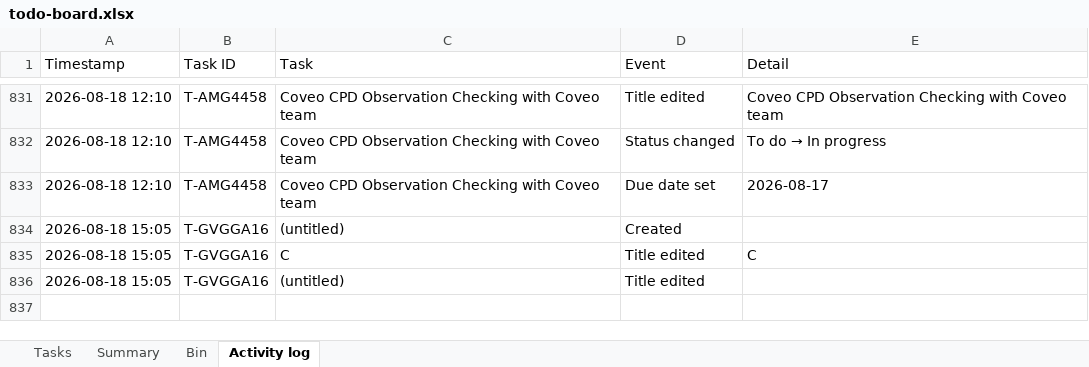
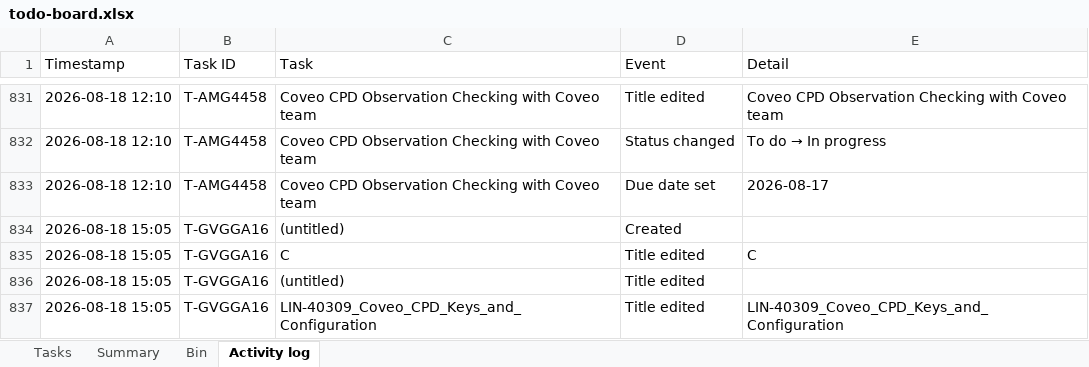
Before and after one commit to akshay0828/To-Do, an Excel workbook: data/todo-board.xlsx, sheet Activity log, drawn as a sheet; only a part is shown, gaps mark what is left out; values as stored, in another font and other column widths than the file's, no borders; the diff names each change by its address in the sheet, - before the commit and + after, or states it on an @@ line.

Commit message:
Update board — 13 notes, 2 done (2026-08-18 15:05)

```diff
--- a/data/todo-board.xlsx (sheet Activity log)
+++ b/data/todo-board.xlsx (sheet Activity log)
+row 837: 2026-08-18 15:05 | T-GVGGA16 | LIN-40309_Coveo_CPD_Keys_and_Configuration | Title edited | LIN-40309_Coveo_CPD_Keys_and_Configuration
```
Also changed, not shown: sheet Tasks.
